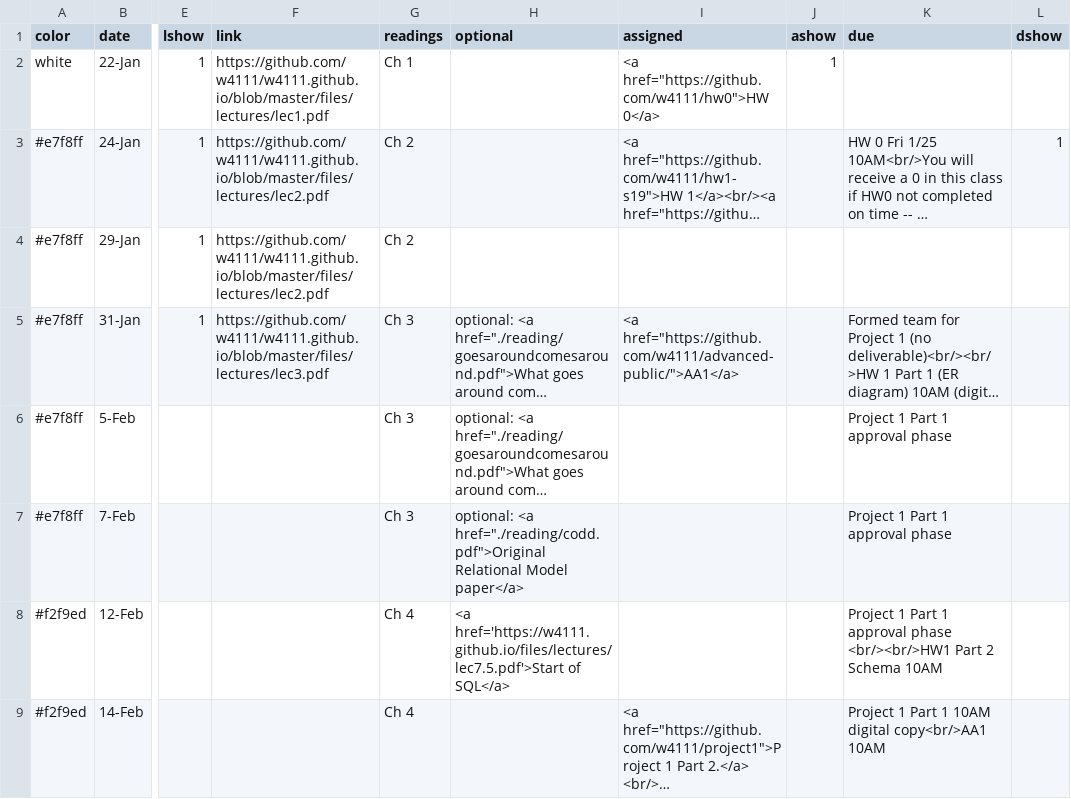
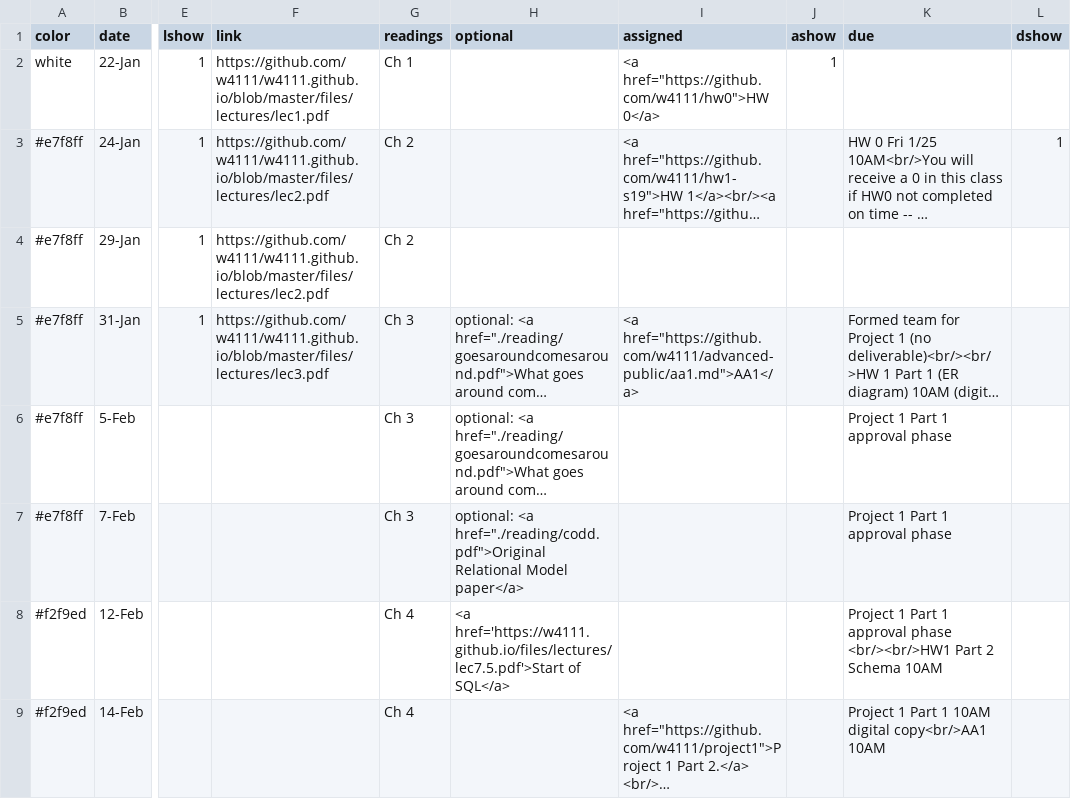
Before and after one commit to KnightMollo/w4111.github.io, a CSV file: _data/schedule.csv, drawn as a sheet; only a part is shown, gaps mark what is left out; long unchanged cells end in …; the diff names each change by its address in the sheet, - before the commit and + after, or states it on an @@ line.

Commit message:
Update schedule.csv

```diff
--- a/_data/schedule.csv
+++ b/_data/schedule.csv
-I5 (assigned): <a href="https://github.com/w4111/advanced-public/">AA1</a>
+I5 (assigned): <a href="https://github.com/w4111/advanced-public/aa1.md">AA1</a>
```
